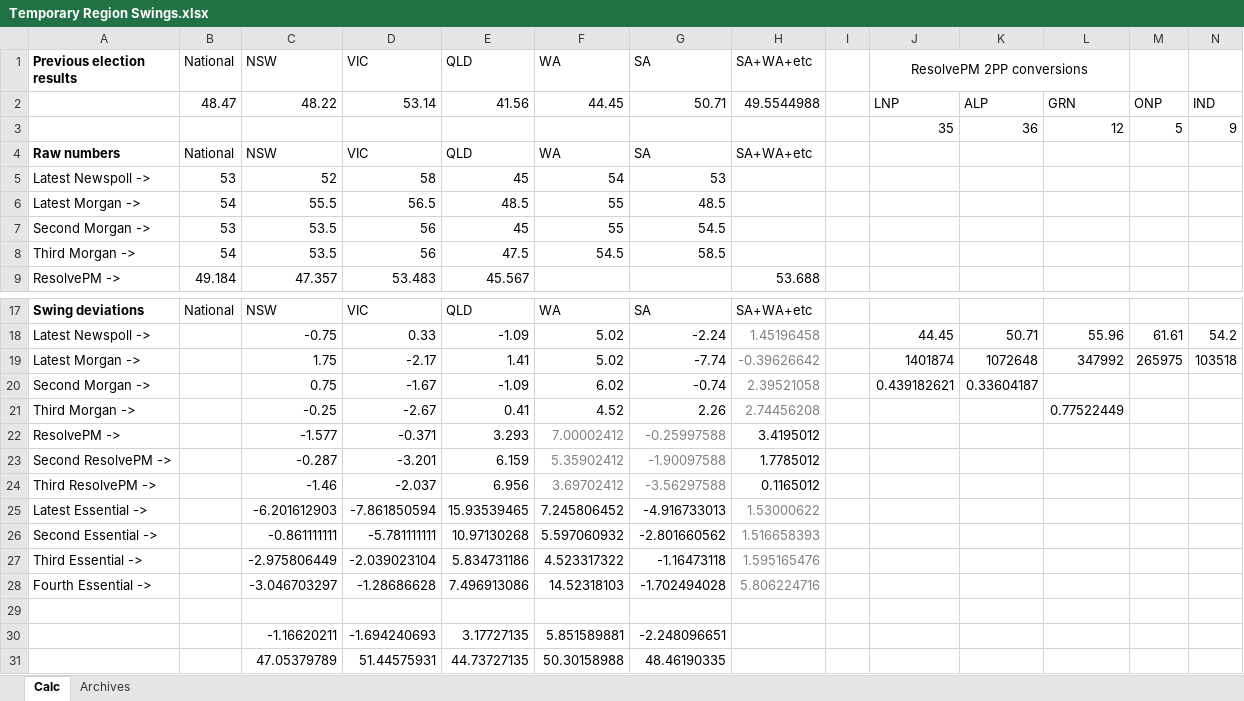
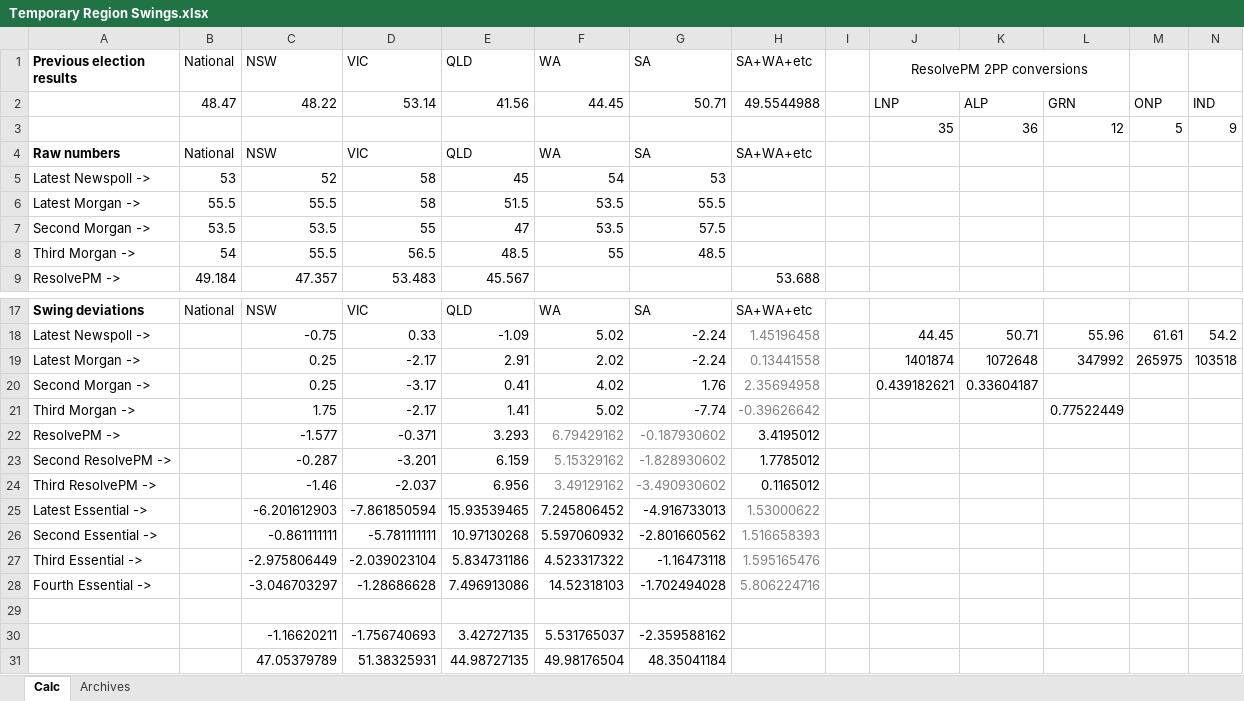
Before and after one commit to d-j-hirst/aus-polling-analyser, an Excel workbook: Temporary Region Swings.xlsx, sheet Calc, drawn as a sheet; only a part is shown, gaps mark what is left out; values as stored, in another font and other column widths than the file's, no borders; removed rows and columns are numbered as before the commit, all else as after; rows hold the shown columns only; the diff names each change by its address in the sheet, - before the commit and + after, or states it on an @@ line.

Commit message:
Basic program flow for uploading simulation results

```diff
--- a/Temporary Region Swings.xlsx (sheet Calc)
+++ b/Temporary Region Swings.xlsx (sheet Calc)
+row 6: Latest Morgan -> | 55.5 | 55.5 | 58 | 51.5 | 53.5 | 55.5
+row 7: Second Morgan -> | 53.5 | 53.5 | 55 | 47 | 53.5 | 57.5
-A8 (Previous election results): Latest Morgan ->
+A8 (Previous election results): Third Morgan ->
-row 7: Second Morgan -> | 53 | 53.5 | 56 | 45 | 55 | 54.5
-row 8: Third Morgan -> | 54 | 53.5 | 56 | 47.5 | 54.5 | 58.5
-C19 (NSW): 1.75
+C19 (NSW): 0.25
-E19 (QLD): 1.41
+E19 (QLD): 2.91
-F19 (WA): 5.02
+F19 (WA): 2.02
-G19 (SA): -7.74
+G19 (SA): -2.24
-H19 (SA+WA+etc): -0.39626642
+H19 (SA+WA+etc): 0.13441558
-C20 (NSW): 0.75
+C20 (NSW): 0.25
-D20 (VIC): -1.67
+D20 (VIC): -3.17
-E20 (QLD): -1.09
+E20 (QLD): 0.41
-F20 (WA): 6.02
+F20 (WA): 4.02
-G20 (SA): -0.74
+G20 (SA): 1.76
-H20 (SA+WA+etc): 2.39521058
+H20 (SA+WA+etc): 2.35694958
-row 21: Third Morgan -> |  | -0.25 | -2.67 | 0.41 | 4.52 | 2.26 | 2.74456208 |  |  |  | 0.77522449
+row 21: Third Morgan -> |  | 1.75 | -2.17 | 1.41 | 5.02 | -7.74 | -0.39626642 |  |  |  | 0.77522449
-F22 (WA): 7.00002412
+F22 (WA): 6.79429162
-G22 (SA): -0.25997588
+G22 (SA): -0.187930602
-F23 (WA): 5.35902412
+F23 (WA): 5.15329162
-G23 (SA): -1.90097588
+G23 (SA): -1.828930602
-F24 (WA): 3.69702412
+F24 (WA): 3.49129162
-G24 (SA): -3.56297588
+G24 (SA): -3.490930602
-row 30:  |  | -1.16620211 | -1.694240693 | 3.17727135 | 5.851589881 | -2.248096651
-row 31:  |  | 47.05379789 | 51.44575931 | 44.73727135 | 50.30158988 | 48.46190335
+row 30:  |  | -1.16620211 | -1.756740693 | 3.42727135 | 5.531765037 | -2.359588162
+row 31:  |  | 47.05379789 | 51.38325931 | 44.98727135 | 49.98176504 | 48.35041184
```
Also changed, not shown: 10 other files.
